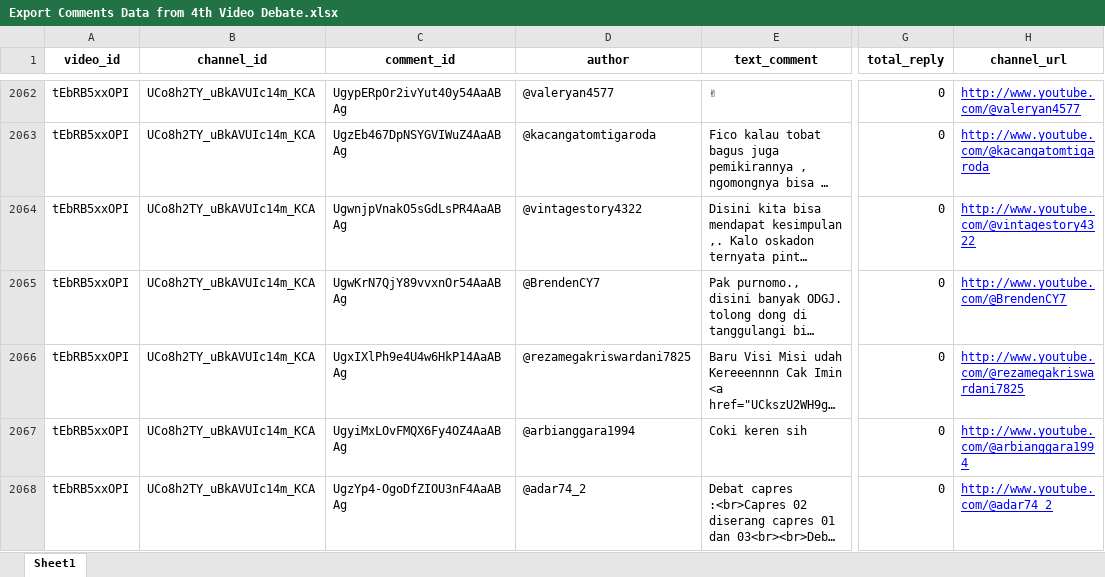
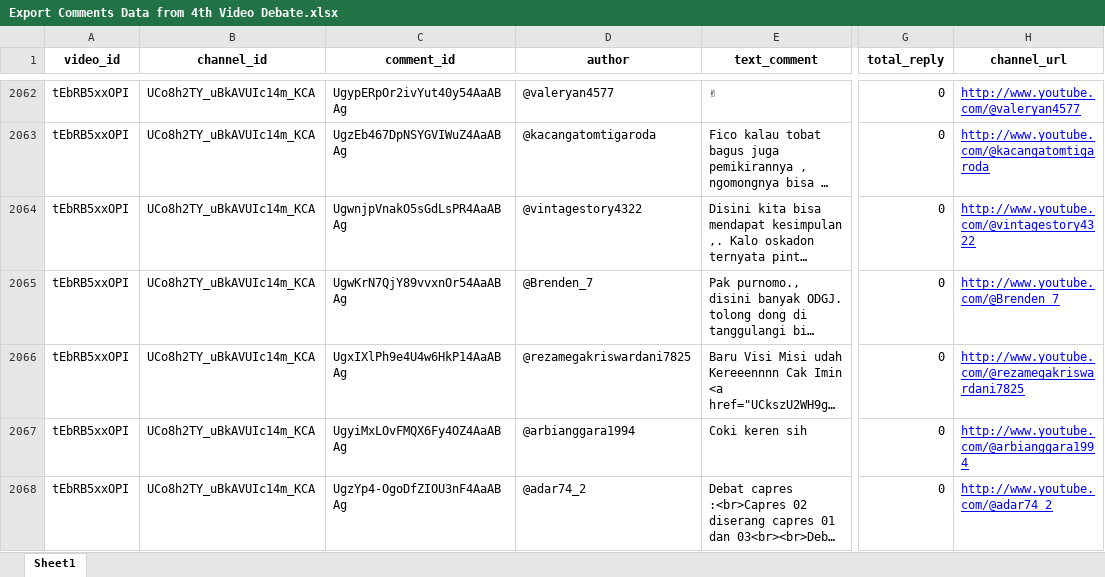
Before and after one commit to pramudianzaheka92/YouTubeVideoDataScraping-SentimentCommentAnalysis-DebateElection2024, an Excel workbook: YouTube Channel Najwa Shihab/Results of Data Exports from DataFrame/Export Comments Data from 4th Video Debate.xlsx, sheet Sheet1, drawn as a sheet; only a part is shown, gaps mark what is left out; long unchanged cells end in …; values as stored, in another font and other column widths than the file's, no borders; the diff names each change by its address in the sheet, - before the commit and + after, or states it on an @@ line.

```diff
--- a/YouTube Channel Najwa Shihab/Results of Data Exports from DataFrame/Export Comments Data from 4th Video Debate.xlsx (sheet Sheet1)
+++ b/YouTube Channel Najwa Shihab/Results of Data Exports from DataFrame/Export Comments Data from 4th Video Debate.xlsx (sheet Sheet1)
-D2065 (author): @BrendenCY7
+D2065 (author): @Brenden_7
-H2065 (channel_url): http://www.youtube.com/@BrendenCY7
+H2065 (channel_url): http://www.youtube.com/@Brenden_7
```
Also changed, not shown: YouTube Channel Najwa Shihab/Results of Data Exports from DataFrame/Export Comments Data from 1st Video Debate.xlsx, YouTube Channel Najwa Shihab/Results of Data Exports from DataFrame/Export Comments Data from 2nd Video Debate.xlsx, 6 other files.
